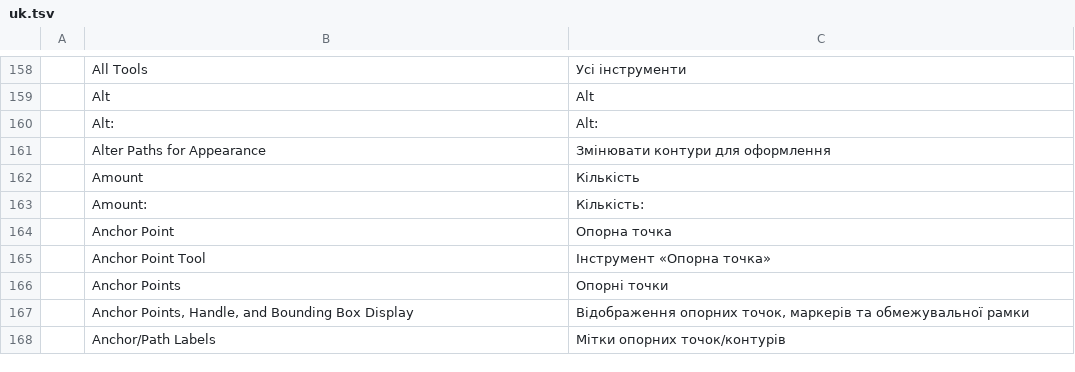
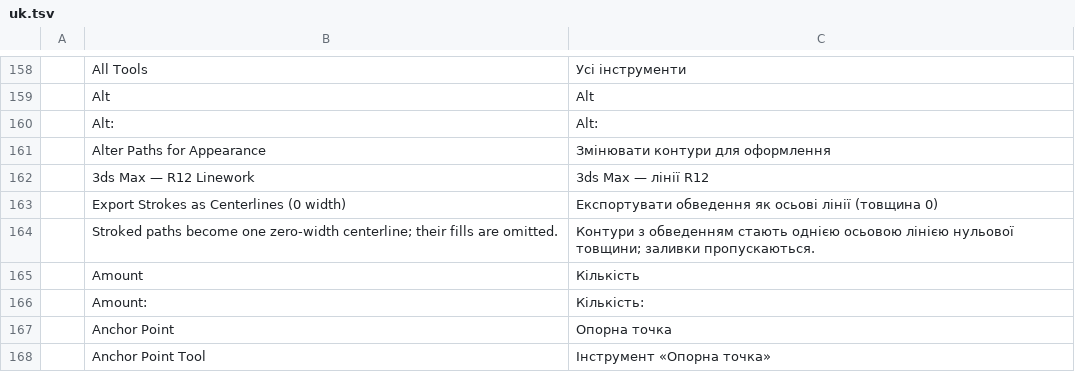
Before and after one commit to 00xJS/vectorcraft, a TSV file: crates/ui-egui/src/i18n/uk.tsv, drawn as a sheet; only a part is shown, gaps mark what is left out; the shorter side is filled out with more unchanged rows; the diff names each change by its address in the sheet, - before the commit and + after, or states it on an @@ line.

Commit message:
DXF export: strokes as zero-width centerlines, a 3ds Max R12 linework preset, and one view direction in VPORT

```diff
--- a/crates/ui-egui/src/i18n/uk.tsv
+++ b/crates/ui-egui/src/i18n/uk.tsv
+row 162:  | 3ds Max — R12 Linework | 3ds Max — лінії R12
+row 163:  | Export Strokes as Centerlines (0 width) | Експортувати обведення як осьові лінії (товщина 0)
+row 164:  | Stroked paths become one zero-width centerline; their fills are omitted. | Контури з обведенням стають однією осьовою лінією нульової товщини; заливки пропускаються.
```
Also changed, not shown: crates/ui-egui/src/i18n/fr.tsv, crates/ui-egui/src/i18n/hu.tsv, 19 other files.
